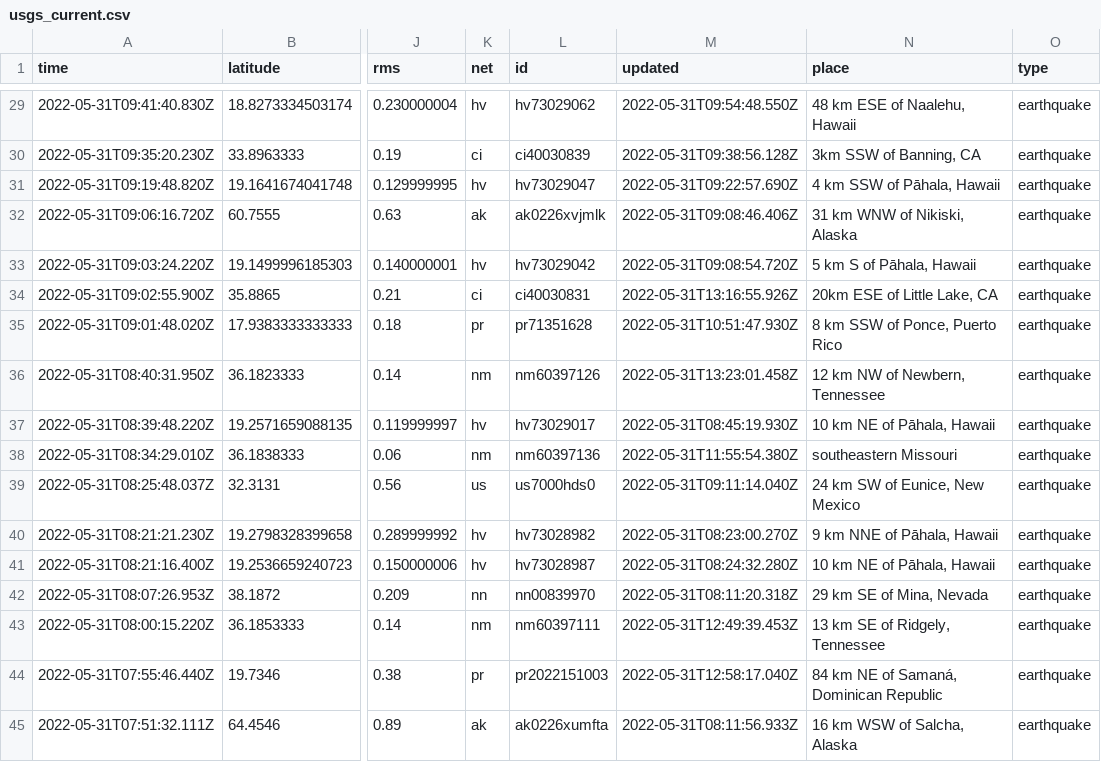
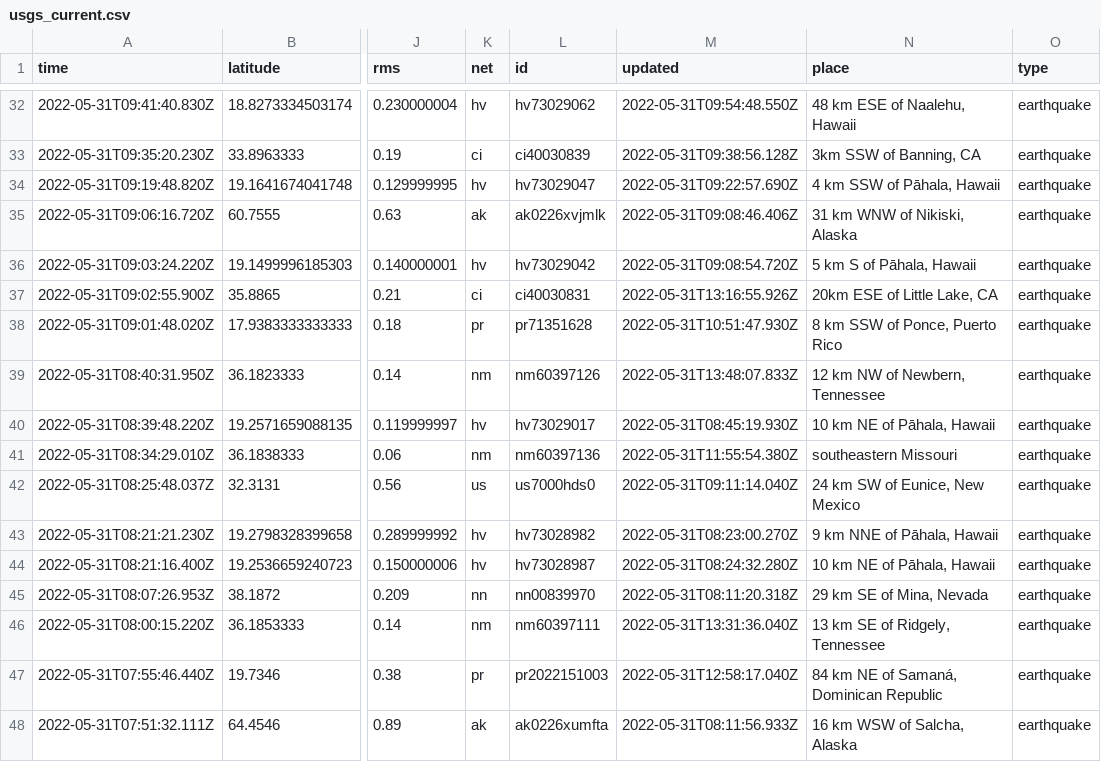
Before and after one commit to dlbranham/my-data-robot, a CSV file: usgs_current.csv, drawn as a sheet; only a part is shown, gaps mark what is left out; addresses are those after the commit; the diff covers the shown part only; the diff names each change by its address in the sheet, - before the commit and + after, or states it on an @@ line.

```diff
--- a/usgs_current.csv
+++ b/usgs_current.csv
-M39 (updated): 2022-05-31T13:23:01.458Z
+M39 (updated): 2022-05-31T13:48:07.833Z
-M46 (updated): 2022-05-31T12:49:39.453Z
+M46 (updated): 2022-05-31T13:31:36.040Z
```
Also changed, not shown: 4 added rows, 1 removed row and 5 edited cells elsewhere in this file.
